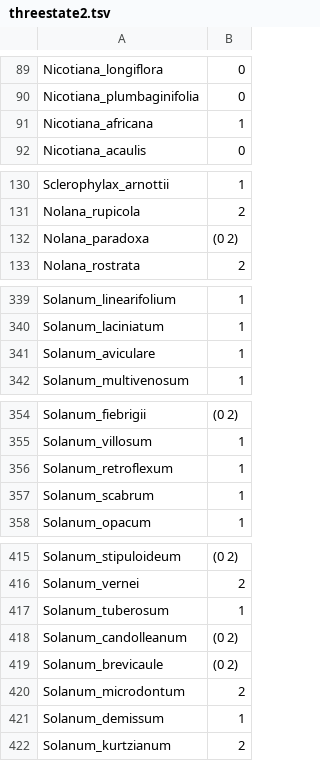
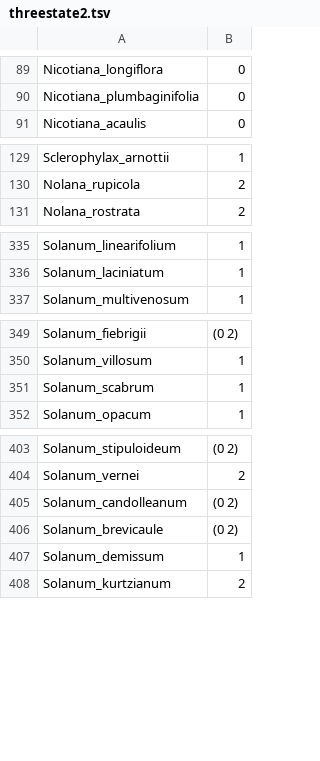
Before and after one commit to roszenil/solploidy, a TSV file: basicdata/threestate2.tsv, drawn as a sheet; only a part is shown, gaps mark what is left out; the diff covers the shown part only; the diff names each change by its address in the sheet, - before the commit and + after, or states it on an @@ line.

```diff
--- a/basicdata/threestate2.tsv
+++ b/basicdata/threestate2.tsv
-row 91: Nicotiana_africana | 1
-row 132: Nolana_paradoxa | (0 2)
-row 341: Solanum_aviculare | 1
-row 356: Solanum_retroflexum | 1
-row 417: Solanum_tuberosum | 1
-row 420: Solanum_microdontum | 2
```
Also changed, not shown: 12 removed rows elsewhere in this file, basicdata/binaryploidy2.tsv, basicdata/binarysi2.tsv, 2 other files.
